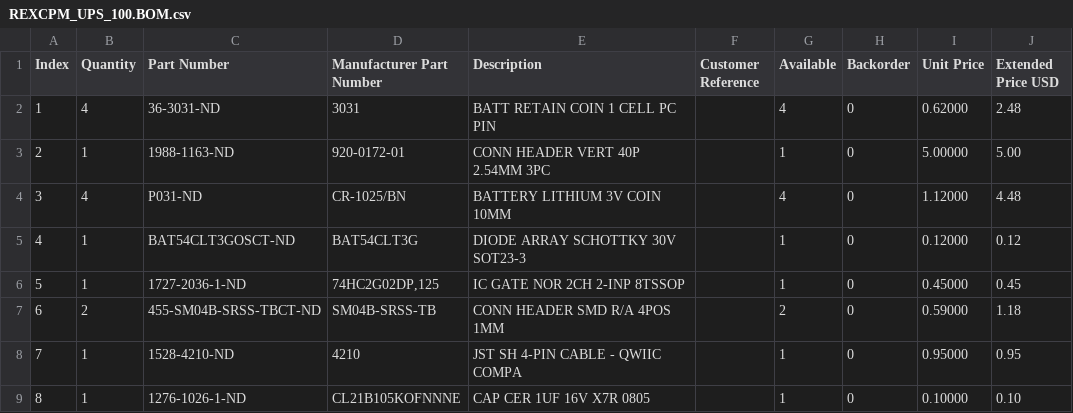
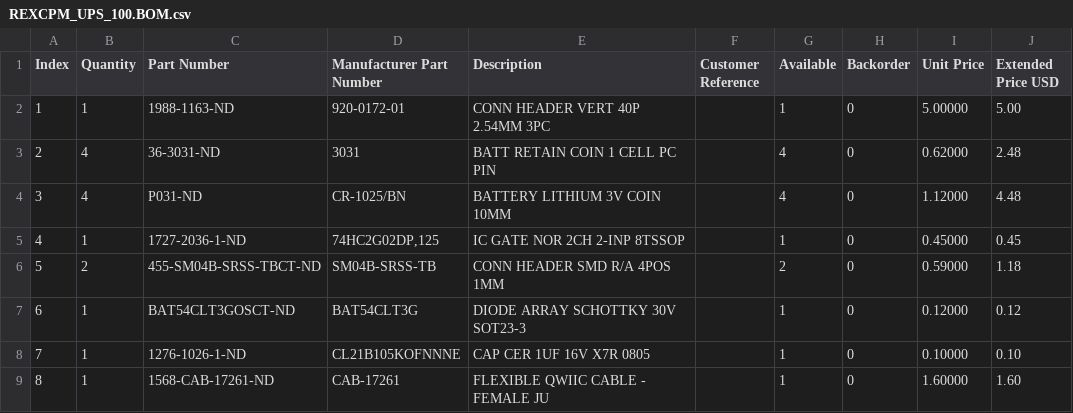
Before and after one commit to bkw777/REXCPM_UPS, a CSV file: REXCPM_UPS_100.BOM.csv, drawn as a sheet; removed rows and columns are numbered as before the commit, all else as after; the diff names each change by its address in the sheet, - before the commit and + after, or states it on an @@ line.

```diff
--- a/REXCPM_UPS_100.BOM.csv
+++ b/REXCPM_UPS_100.BOM.csv
@@ row 3 moved to row 2: 1 @@
@@ column A (Index) renumbered between rows 3 and 8 @@
-row 8: 7 | 1 | 1528-4210-ND | 4210 | JST SH 4-PIN CABLE - QWIIC COMPA |  | 1 | 0 | 0.95000 | 0.95
@@ row 5 moved to row 7: 6 @@
+row 9: 8 | 1 | 1568-CAB-17261-ND | CAB-17261 | FLEXIBLE QWIIC CABLE - FEMALE JU |  | 1 | 0 | 1.60000 | 1.60
```
Also changed, not shown: 11 other files.
